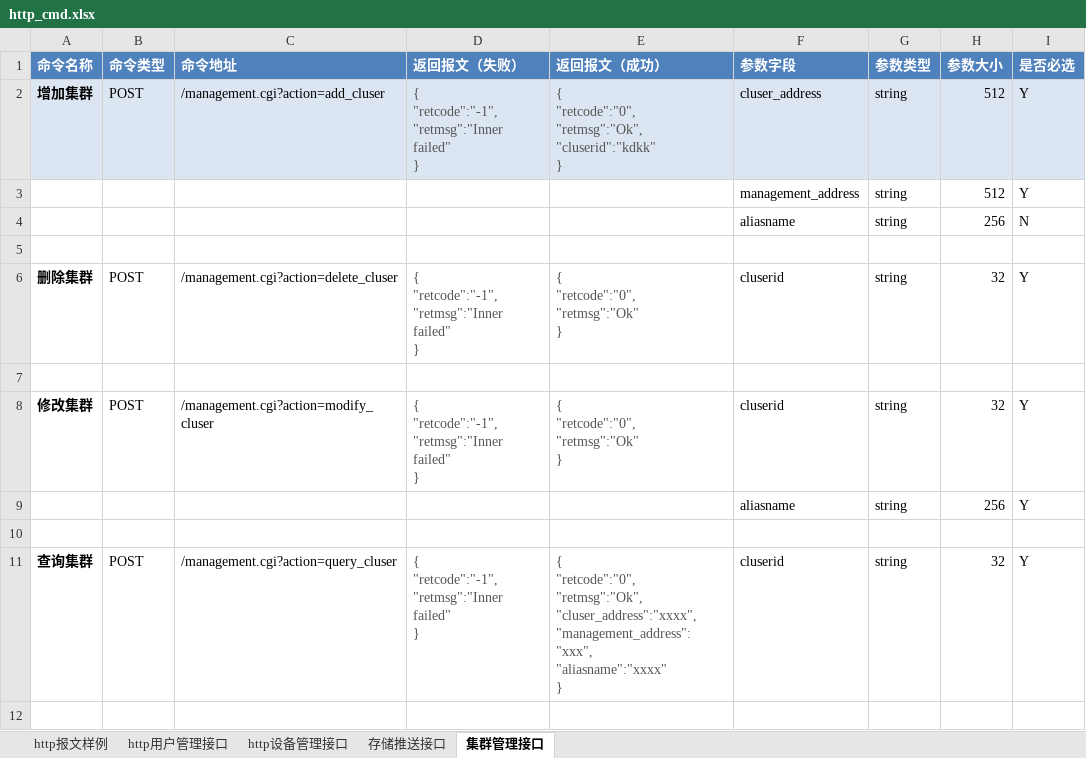
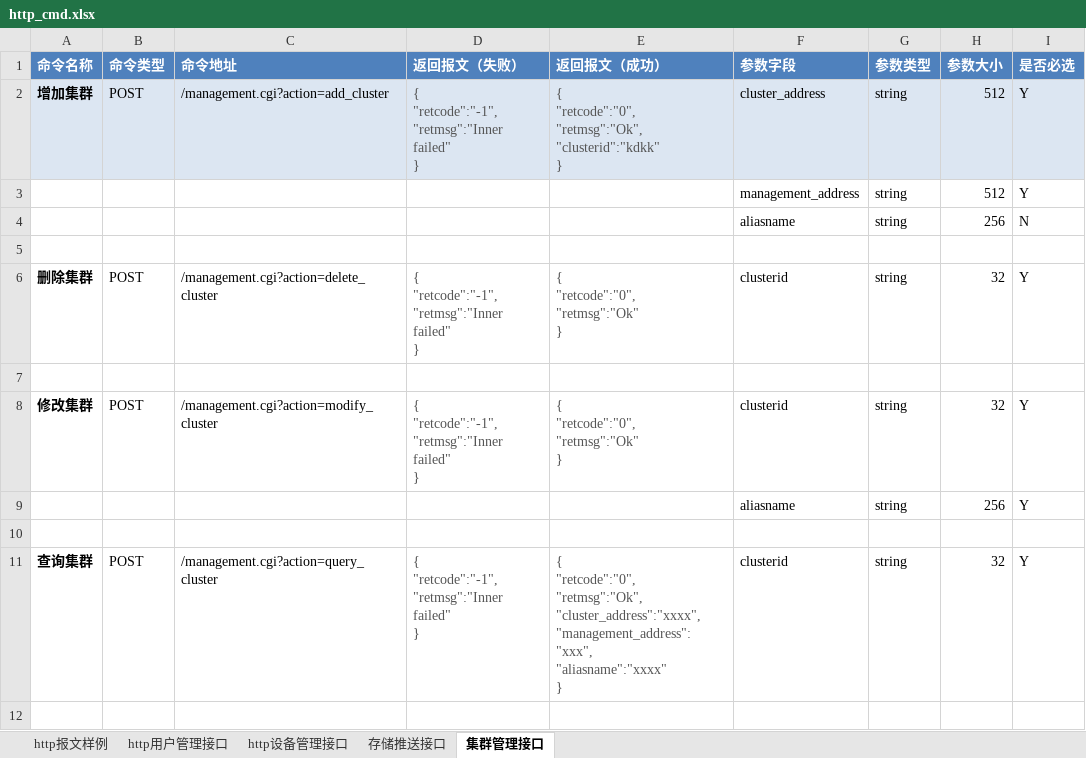
Before and after one commit to GSIL-Monitor/aicode, an Excel workbook: script/http_cmd.xlsx, sheet 集群管理接口, drawn as a sheet; only a part is shown; values as stored, in another font and other column widths than the file's, no borders; ↵ is a line break in a cell; the diff covers the shown part only; the diff names each change by its address in the sheet, - before the commit and + after, or states it on an @@ line.

```diff
--- a/script/http_cmd.xlsx (sheet 集群管理接口)
+++ b/script/http_cmd.xlsx (sheet 集群管理接口)
-C2 (命令地址): /management.cgi?action=add_cluser
+C2 (命令地址): /management.cgi?action=add_cluster
-E2 (返回报文（成功）): …"retcode":"0", ↵ "retmsg":"Ok", ↵ "cluserid":"kdkk" ↵ }
+E2 (返回报文（成功）): …"retcode":"0", ↵ "retmsg":"Ok", ↵ "clusterid":"kdkk" ↵ }
-F2 (参数字段): cluser_address
+F2 (参数字段): cluster_address
-C6 (命令地址): /management.cgi?action=delete_cluser
+C6 (命令地址): /management.cgi?action=delete_cluster
-F6 (参数字段): cluserid
+F6 (参数字段): clusterid
-C8 (命令地址): /management.cgi?action=modify_cluser
+C8 (命令地址): /management.cgi?action=modify_cluster
-F8 (参数字段): cluserid
+F8 (参数字段): clusterid
-C11 (命令地址): /management.cgi?action=query_cluser
+C11 (命令地址): /management.cgi?action=query_cluster
-E11 (返回报文（成功）): …"retcode":"0", ↵ "retmsg":"Ok", ↵ "cluser_address":"xxxx", ↵ "management_address":"xxx", ↵ "aliasname":"xxxx"…
+E11 (返回报文（成功）): …"retcode":"0", ↵ "retmsg":"Ok", ↵ "cluster_address":"xxxx", ↵ "management_address":"xxx", ↵ "aliasname":"xxxx"…
-F11 (参数字段): cluserid
+F11 (参数字段): clusterid
```
Also changed, not shown: 8 edited cells elsewhere in this sheet, sheet http用户管理接口, 11 other files.
